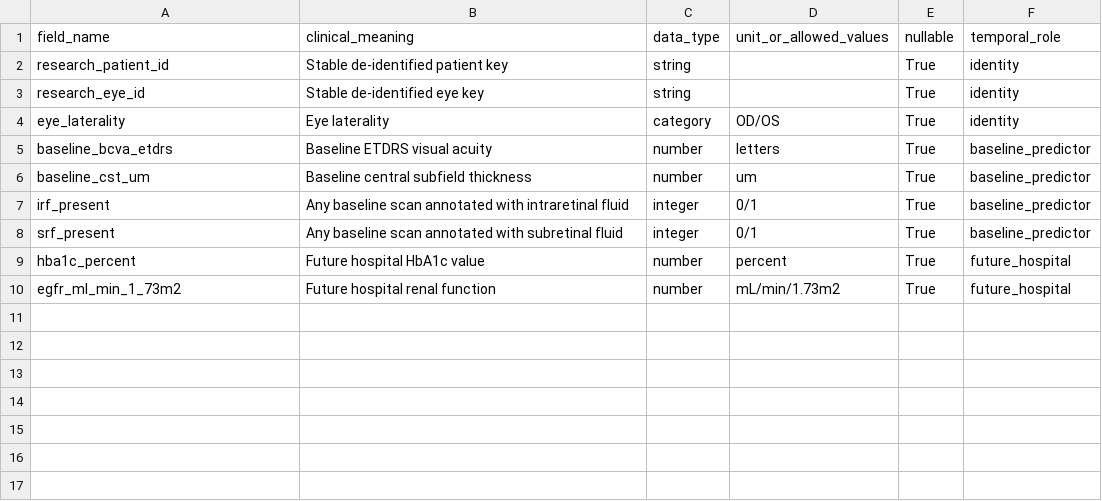
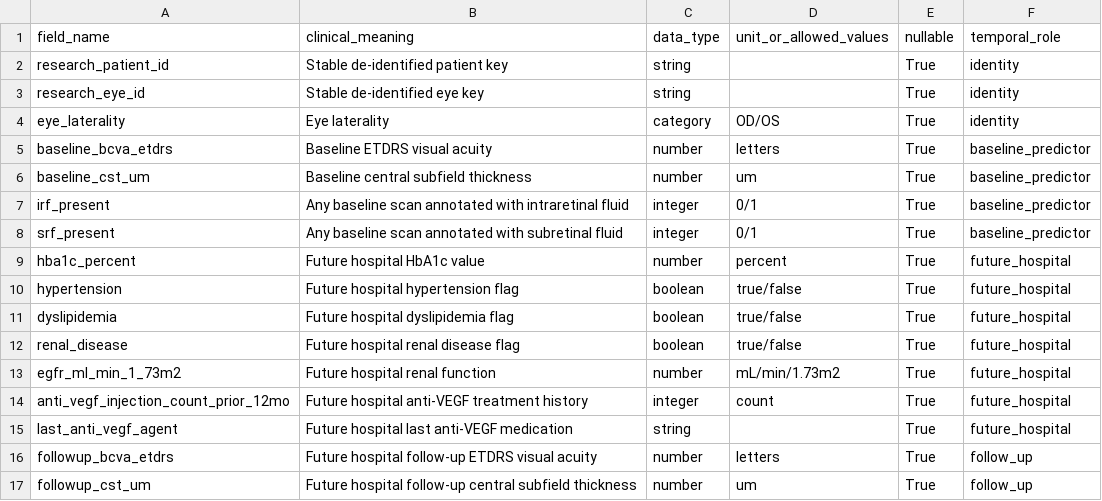
Before and after one commit to farahalmujaljel/RetiSight-MULTI-ML, a CSV file: schemas/feature_dictionary.csv, drawn as a sheet.

```diff
--- a/schemas/feature_dictionary.csv
+++ b/schemas/feature_dictionary.csv
@@ -9,2 +9,9 @@ srf_present,Any baseline scan annotated with subretinal fluid,integer,0/1,True,b
 hba1c_percent,Future hospital HbA1c value,number,percent,True,future_hospital
+hypertension,Future hospital hypertension flag,boolean,true/false,True,future_hospital
+dyslipidemia,Future hospital dyslipidemia flag,boolean,true/false,True,future_hospital
+renal_disease,Future hospital renal disease flag,boolean,true/false,True,future_hospital
 egfr_ml_min_1_73m2,Future hospital renal function,number,mL/min/1.73m2,True,future_hospital
+anti_vegf_injection_count_prior_12mo,Future hospital anti-VEGF treatment history,integer,count,True,future_hospital
+last_anti_vegf_agent,Future hospital last anti-VEGF medication,string,,True,future_hospital
+followup_bcva_etdrs,Future hospital follow-up ETDRS visual acuity,number,letters,True,follow_up
+followup_cst_um,Future hospital follow-up central subfield thickness,number,um,True,follow_up
```
Also changed, not shown: 21 other files.
